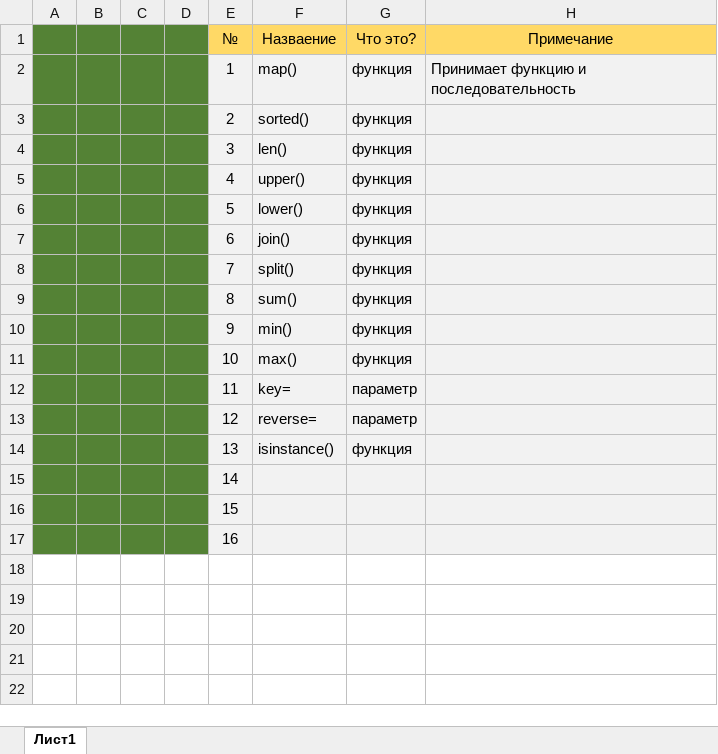
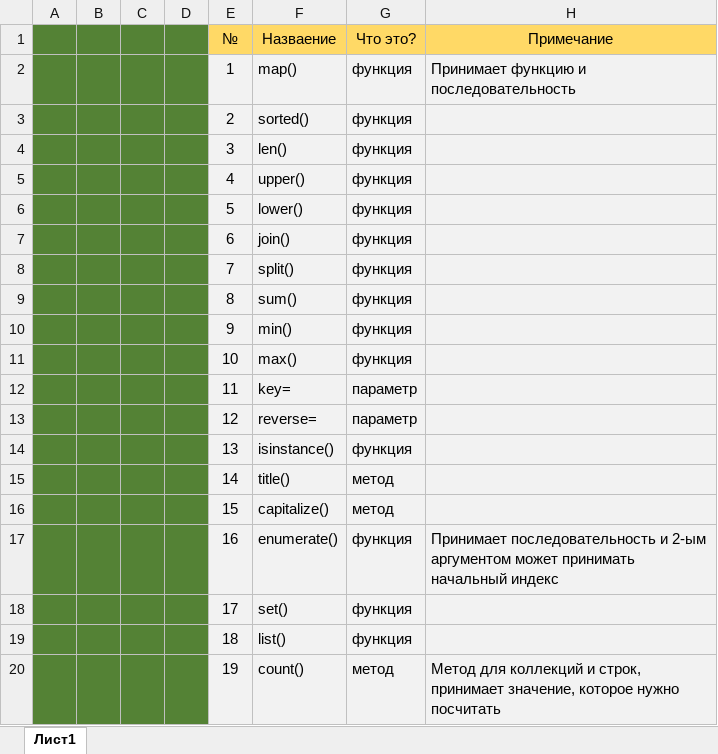
Before and after one commit to EugenySobyanin/Repository_1, an Excel workbook: Python/Codewars/codewars.xlsx, sheet Лист1, drawn as a sheet; values as stored, in another font and other column widths than the file's, no borders; removed rows and columns are numbered as before the commit, all else as after; the diff names each change by its address in the sheet, - before the commit and + after, or states it on an @@ line.

Commit message:
функции python.

```diff
--- a/Python/Codewars/codewars.xlsx (sheet Лист1)
+++ b/Python/Codewars/codewars.xlsx (sheet Лист1)
-row 15:  |  |  |  | 14
-row 16:  |  |  |  | 15
-row 17:  |  |  |  | 16
+row 15:  |  |  |  | 14 | title() | метод
+row 16:  |  |  |  | 15 | capitalize() | метод
+row 17:  |  |  |  | 16 | enumerate() | функция | Принимает последовательность и 2-ым аргументом может принимать начальный индекс
+row 18:  |  |  |  | 17 | set() | функция
+row 19:  |  |  |  | 18 | list() | функция
+row 20:  |  |  |  | 19 | count() | метод | Метод для коллекций и строк, принимает значение, которое нужно посчитать
```
